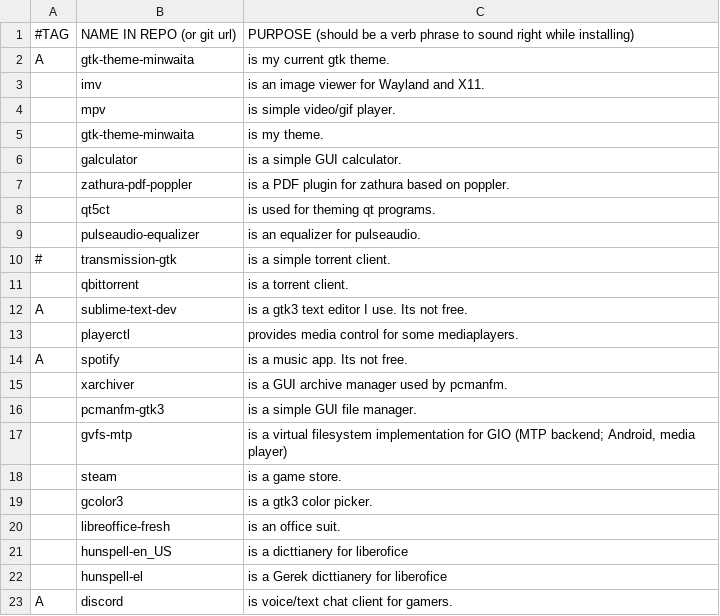
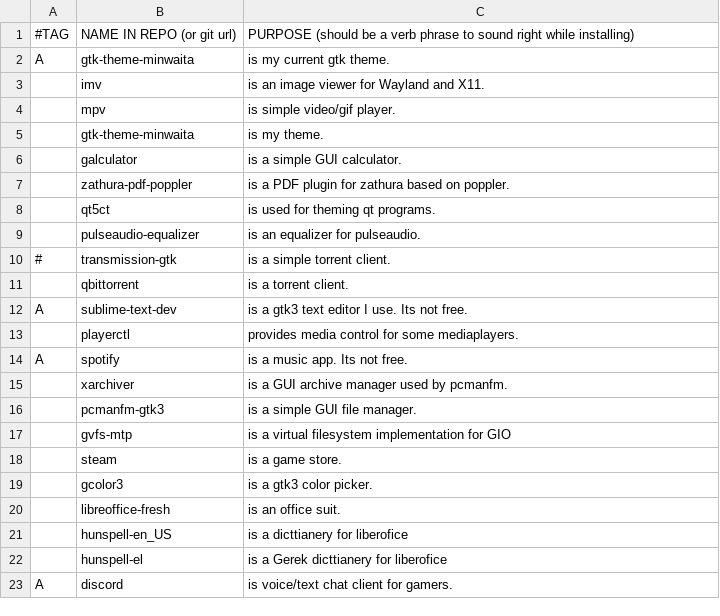
Before and after one commit to ispanos/anergos, a CSV file: programs/extras.csv, drawn as a sheet.

```diff
--- a/programs/extras.csv
+++ b/programs/extras.csv
@@ -16,3 +16,3 @@ A,spotify,"is a music app. Its not free."
 ,pcmanfm-gtk3,"is a simple GUI file manager."
-,gvfs-mtp,"is a virtual filesystem implementation for GIO (MTP backend; Android, media player)"
+,gvfs-mtp,"is a virtual filesystem implementation for GIO"
 ,steam,"is a game store."
```
